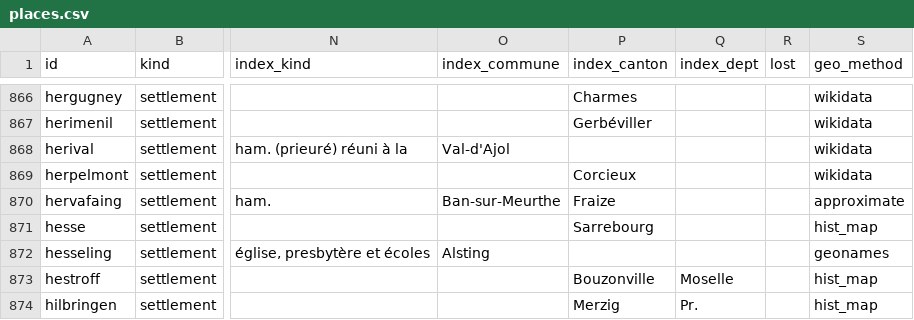
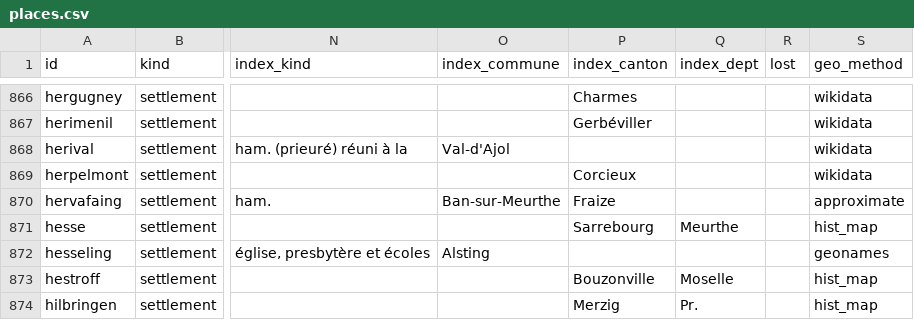
Before and after one commit to skachano/hist-map_dl1594, a CSV file: data/curated/places.csv, drawn as a sheet; only a part is shown, gaps mark what is left out; the diff covers the shown part only; the diff names each change by its address in the sheet, - before the commit and + after, or states it on an @@ line.

```diff
--- a/data/curated/places.csv
+++ b/data/curated/places.csv
-Q871 (index_dept): (empty)
+Q871 (index_dept): Meurthe
```
Also changed, not shown: 1 added row, 1 removed row and 77 edited cells elsewhere in this file, data/curated/entries.csv, data/curated/geocoding.csv, 17 other files.
